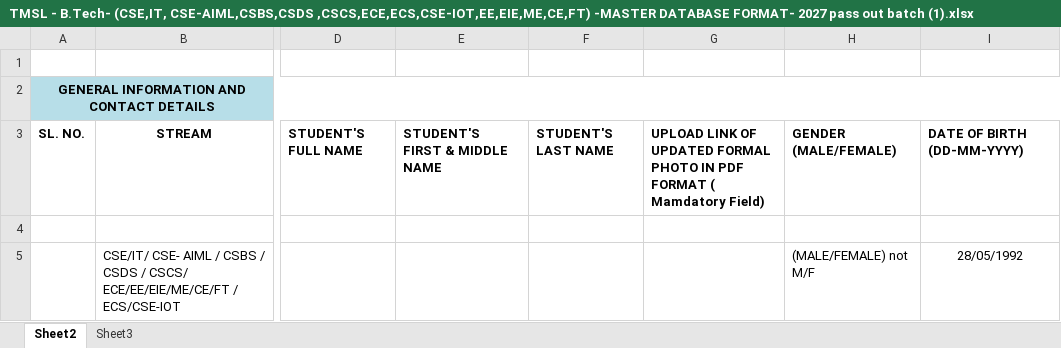
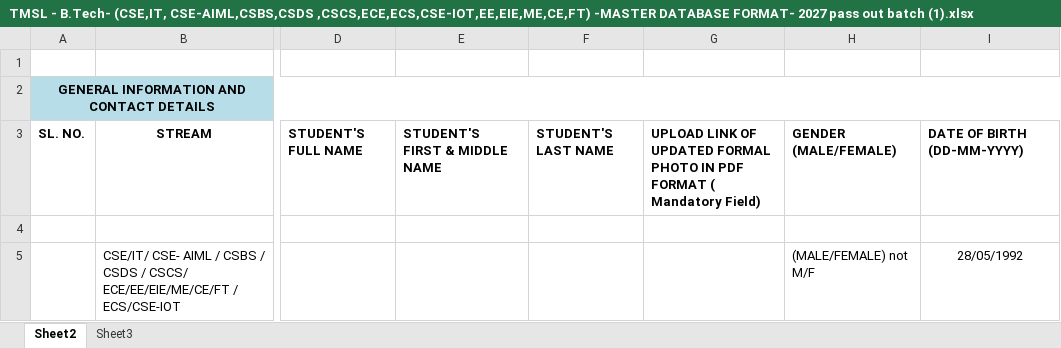
Before and after one commit to AmitavaDatta2004/TMSL-AIML-Master-Database, an Excel workbook: TMSL - B.Tech- (CSE,IT, CSE-AIML,CSBS,CSDS ,CSCS,ECE,ECS,CSE-IOT,EE,EIE,ME,CE,FT) -MASTER DATABASE FORMAT- 2027 pass out batch (1).xlsx, sheet Sheet2, drawn as a sheet; only a part is shown, gaps mark what is left out; values as stored, in another font and other column widths than the file's, no borders; the diff names each change by its address in the sheet, - before the commit and + after, or states it on an @@ line.

Commit message:
feat: implement admin and student dashboard pages with grid mode visualization for database management

```diff
--- a/TMSL - B.Tech- (CSE,IT, CSE-AIML,CSBS,CSDS ,CSCS,ECE,ECS,CSE-IOT,EE,EIE,ME,CE,FT) -MASTER DATABASE FORMAT- 2027 pass out batch (1).xlsx (sheet Sheet2)
+++ b/TMSL - B.Tech- (CSE,IT, CSE-AIML,CSBS,CSDS ,CSCS,ECE,ECS,CSE-IOT,EE,EIE,ME,CE,FT) -MASTER DATABASE FORMAT- 2027 pass out batch (1).xlsx (sheet Sheet2)
-G3: …FORMAT ( Mamdatory Field)
+G3: …FORMAT ( Mandatory Field)
```
Also changed, not shown: 4 other files.
